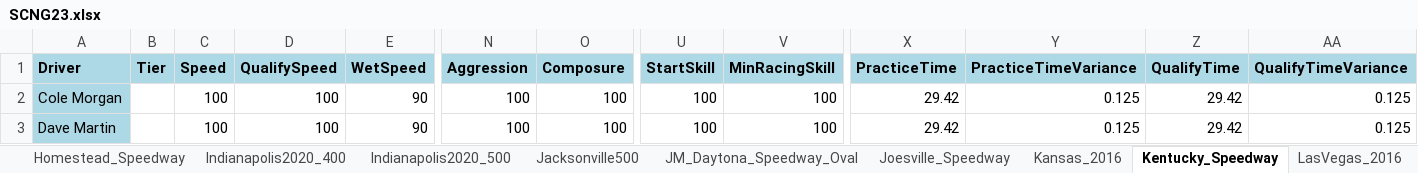
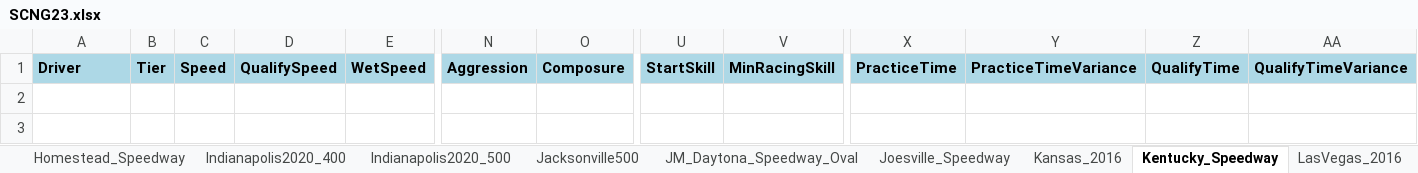
Before and after one commit to dosequis56/rfactorvehicles, an Excel workbook: SCNG2023/SCNG23.xlsx, sheet Kentucky_Speedway, drawn as a sheet; only a part is shown, gaps mark what is left out; values as stored, in another font and other column widths than the file's, no borders; rows hold the shown columns only; the diff names each change by its address in the sheet, - before the commit and + after, or states it on an @@ line.

Commit message:
Talent file updates for Bristol, Dover, Martinsville and Richmond.  Also include project files.

```diff
--- a/SCNG2023/SCNG23.xlsx (sheet Kentucky_Speedway)
+++ b/SCNG2023/SCNG23.xlsx (sheet Kentucky_Speedway)
-row 2: Cole Morgan |  | 100 | 100 | 90 | 100 | 100 | 100 | 100 | 29.42 | 0.125 | 29.42 | 0.125
-row 3: Dave Martin |  | 100 | 100 | 90 | 100 | 100 | 100 | 100 | 29.42 | 0.125 | 29.42 | 0.125
```
Also changed, not shown: sheet Talladega_2016, sheet NIR, sheet North_Wilkesboro, sheet Bristol_2016, sheet default, sheet Track_Params, 3 more sheets, 5 other files.
